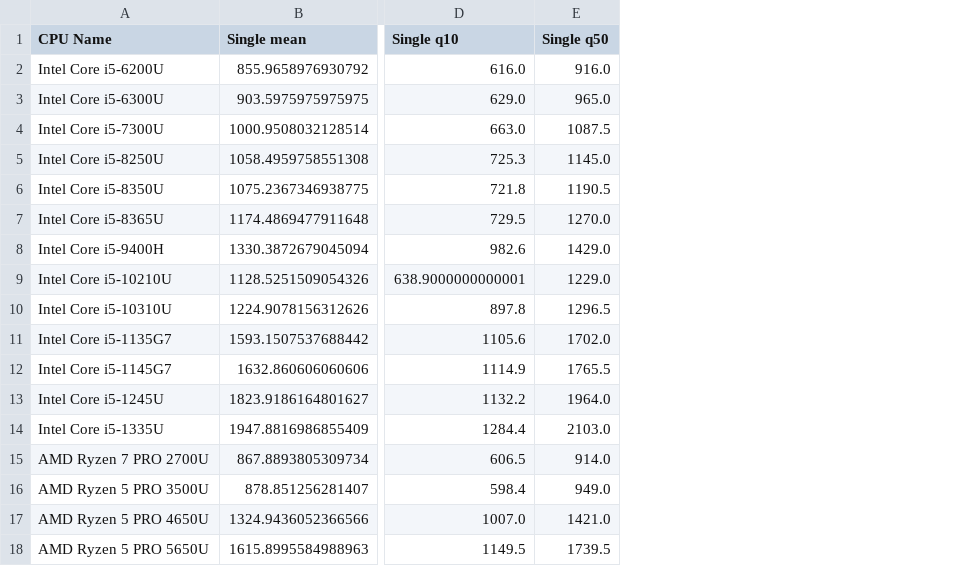
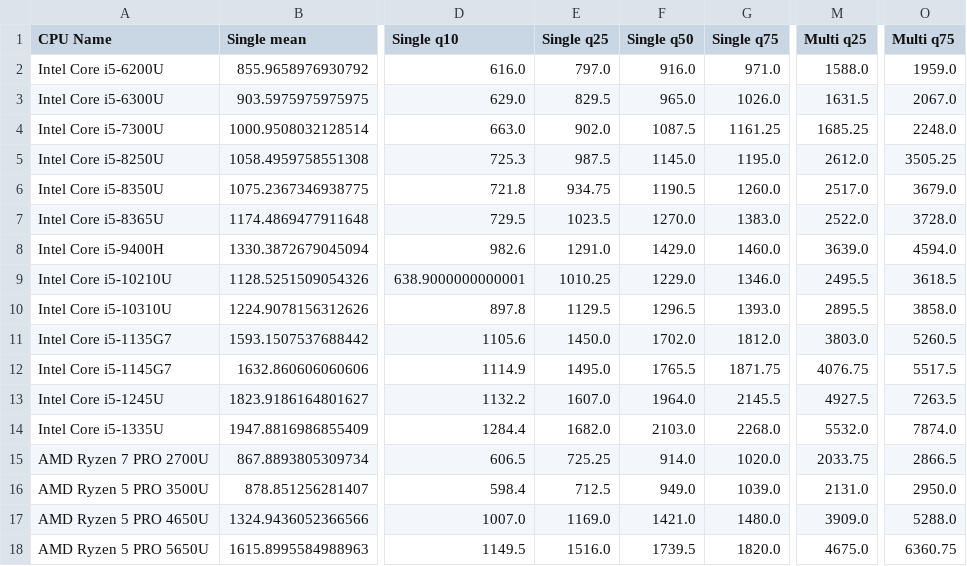
Before and after one commit to pierre-haessig/notebook-cpu-performance, a CSV file: CPUs_GB6_stats.csv, drawn as a sheet; only a part is shown, gaps mark what is left out; the diff names each change by its address in the sheet, - before the commit and + after, or states it on an @@ line.

Commit message:
small CPU stats and perf plot improvements
- add quartiles stats
- add interquartile in plot
- remove i5-9400H cpu from the plot (not same power rating)

```diff
--- a/CPUs_GB6_stats.csv
+++ b/CPUs_GB6_stats.csv
+column E (Single q25), rows 2-18: 797.0 | 829.5 | 902.0 | 987.5 | 934.75 | 1023.5 | 1291.0 | 1010.25 | 1129.5 | 1450.0 | 1495.0 | 1607.0 | 1682.0 | 725.25 | 712.5 | 1169.0 | 1516.0
+column G (Single q75), rows 2-18: 971.0 | 1026.0 | 1161.25 | 1195.0 | 1260.0 | 1383.0 | 1460.0 | 1346.0 | 1393.0 | 1812.0 | 1871.75 | 2145.5 | 2268.0 | 1020.0 | 1039.0 | 1480.0 | 1820.0
+column M (Multi q25), rows 2-18: 1588.0 | 1631.5 | 1685.25 | 2612.0 | 2517.0 | 2522.0 | 3639.0 | 2495.5 | 2895.5 | 3803.0 | 4076.75 | 4927.5 | 5532.0 | 2033.75 | 2131.0 | 3909.0 | 4675.0
+column O (Multi q75), rows 2-18: 1959.0 | 2067.0 | 2248.0 | 3505.25 | 3679.0 | 3728.0 | 4594.0 | 3618.5 | 3858.0 | 5260.5 | 5517.5 | 7263.5 | 7874.0 | 2866.5 | 2950.0 | 5288.0 | 6360.75
```
Also changed, not shown: 5 other files.
